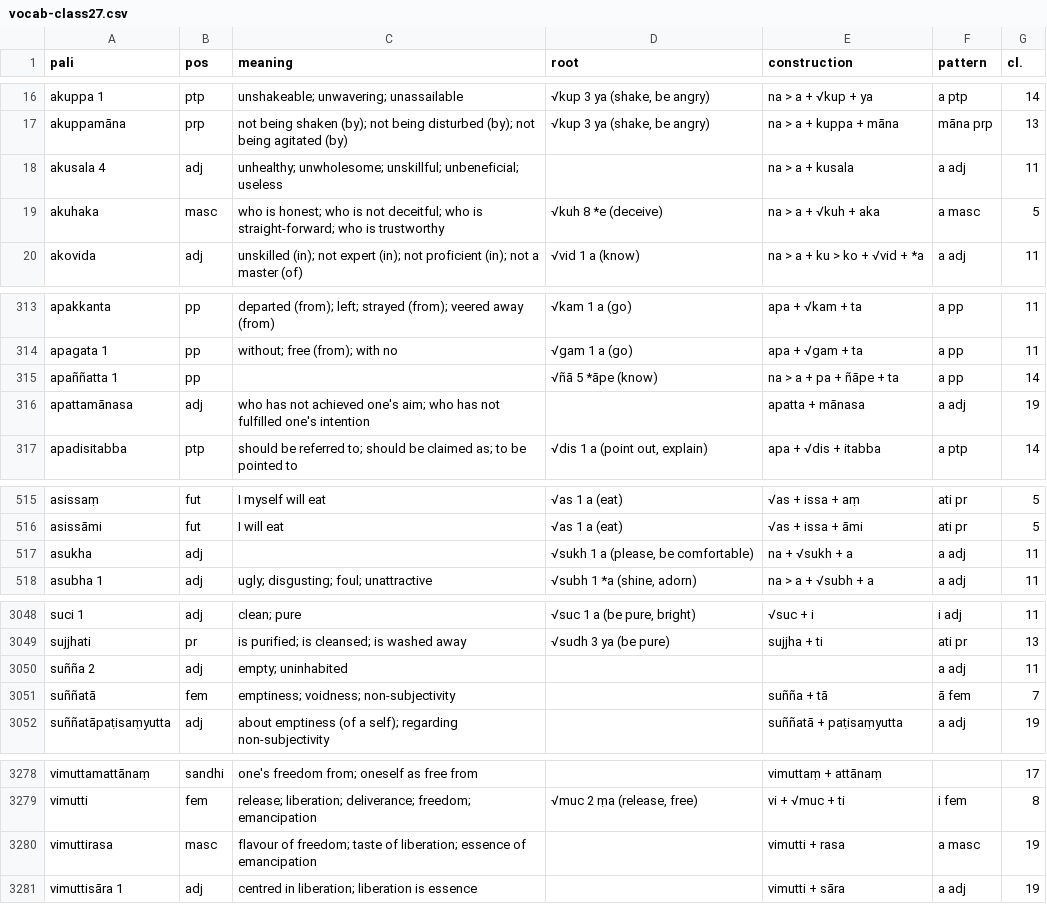
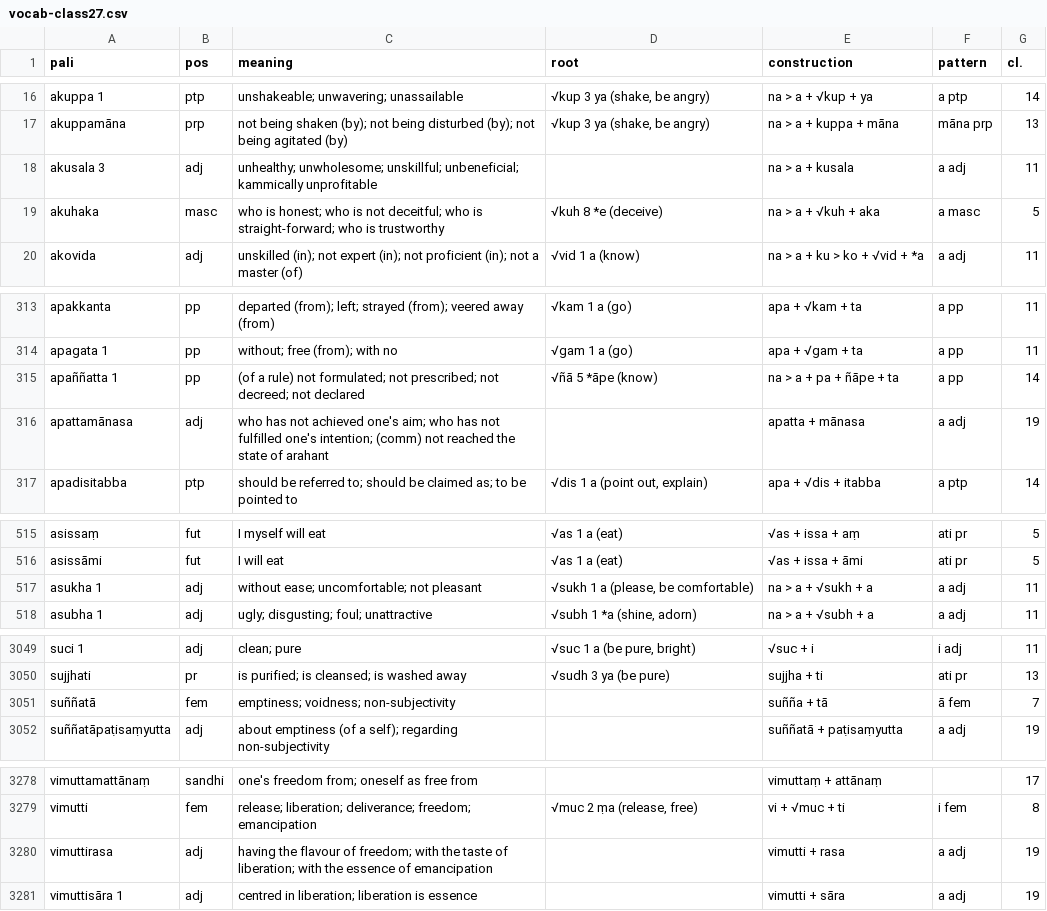
Before and after one commit to sasanarakkha/study-tools, a CSV file: pali-class/vocab/vocab-class27.csv, drawn as a sheet; only a part is shown, gaps mark what is left out; the diff covers the shown part only.

```diff
--- a/pali-class/vocab/vocab-class27.csv
+++ b/pali-class/vocab/vocab-class27.csv
@@ -19,3 +19,3 @@ akuppa 1,ptp,unshakeable; unwavering; unassailable,"√kup 3 ya (shake, be angry
 akuppamāna,prp,not being shaken (by); not being disturbed (by); not being agitated (by),"√kup 3 ya (shake, be angry)",na > a + kuppa + māna,māna prp,13
-akusala 4,adj,unhealthy; unwholesome; unskillful; unbeneficial; useless,,na > a + kusala,a adj,11
+akusala 3,adj,unhealthy; unwholesome; unskillful; unbeneficial; kammically unprofitable,,na > a + kusala,a adj,11
 akuhaka,masc,who is honest; who is not deceitful; who is straight-forward; who is trustworthy,√kuh 8 *e (deceive),na > a + √kuh + aka,a masc,5
@@ -347,4 +347,4 @@ apakkanta,pp,departed (from); left; strayed (from); veered away (from),√kam 1
 apagata 1,pp,without; free (from); with no,√gam 1 a (go),apa + √gam + ta,a pp,11
-apaññatta 1,pp,,√ñā 5 *āpe (know),na > a + pa + ñāpe + ta,a pp,14
-apattamānasa,adj,who has not achieved one's aim; who has not fulfilled one's intention,,apatta + mānasa,a adj,19
+apaññatta 1,pp,(of a rule) not formulated; not prescribed; not decreed; not declared,√ñā 5 *āpe (know),na > a + pa + ñāpe + ta,a pp,14
+apattamānasa,adj,who has not achieved one's aim; who has not fulfilled one's intention; (comm) not reached the state of arahant,,apatta + mānasa,a adj,19
 apadisitabba,ptp,should be referred to; should be claimed as; to be pointed to,"√dis 1 a (point out, explain)",apa + √dis + itabba,a ptp,14
@@ -566,3 +566,3 @@ asissaṃ,fut,I myself will eat,√as 1 a (eat),√as + issa + aṃ,ati pr,5
 asissāmi,fut,I will eat,√as 1 a (eat),√as + issa + āmi,ati pr,5
-asukha,adj,,"√sukh 1 a (please, be comfortable)",na + √sukh + a,a adj,11
+asukha 1,adj,without ease; uncomfortable; not pleasant,"√sukh 1 a (please, be comfortable)",na > a + √sukh + a,a adj,11
 asubha 1,adj,ugly; disgusting; foul; unattractive,"√subh 1 *a (shine, adorn)",na > a + √subh + a,a adj,11
@@ -3377,3 +3378,2 @@ suci 1,adj,clean; pure,"√suc 1 a (be pure, bright)",√suc + i,i adj,11
 sujjhati,pr,is purified; is cleansed; is washed away,√sudh 3 ya (be pure),sujjha + ti,ati pr,13
-suñña 2,adj,empty; uninhabited,,,a adj,11
 suññatā,fem,emptiness; voidness; non-subjectivity,,suñña + tā,ā fem,7
@@ -3628,3 +3628,3 @@ vimuttamattānaṃ,sandhi,one's freedom from; oneself as free from,,vimuttaṃ +
 vimutti,fem,release; liberation; deliverance; freedom; emancipation,"√muc 2 ṃa (release, free)",vi + √muc + ti,i fem,8
-vimuttirasa,masc,flavour of freedom; taste of liberation; essence of emancipation,,vimutti + rasa,a masc,19
+vimuttirasa,adj,having the flavour of freedom; with the taste of liberation; with the essence of emancipation,,vimutti + rasa,a adj,19
 vimuttisāra 1,adj,centred in liberation; liberation is essence,,vimutti + sāra,a adj,19
```
Also changed, not shown: 4 added rows, 2 removed rows and 59 edited cells elsewhere in this file, pali-class/vocab/vocab-class24.csv, pali-class/vocab/vocab-class25.csv, 29 other files.
